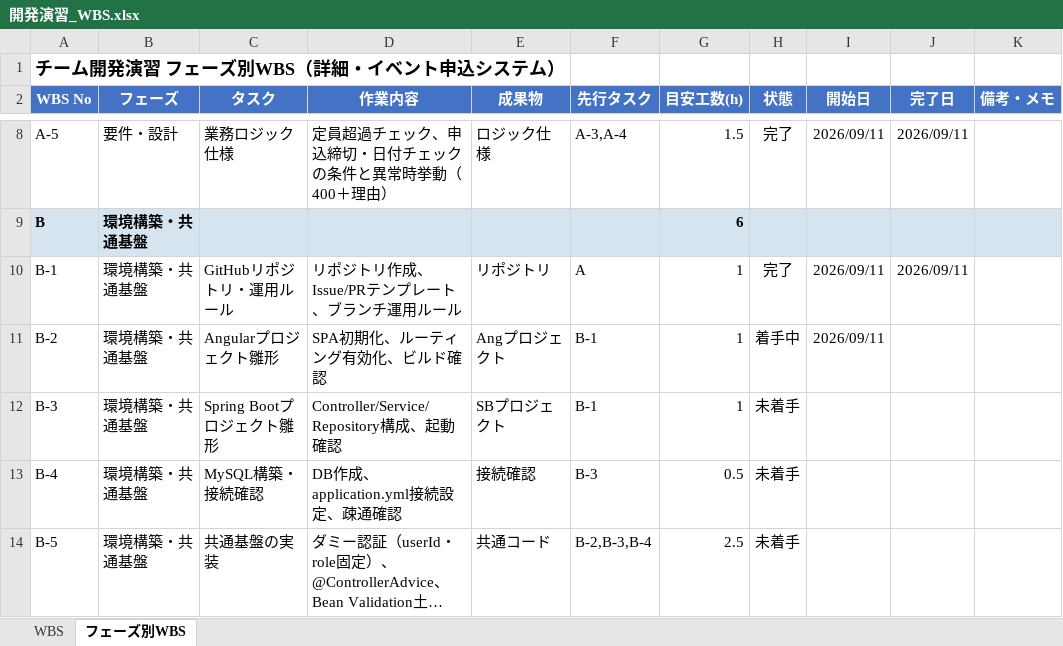
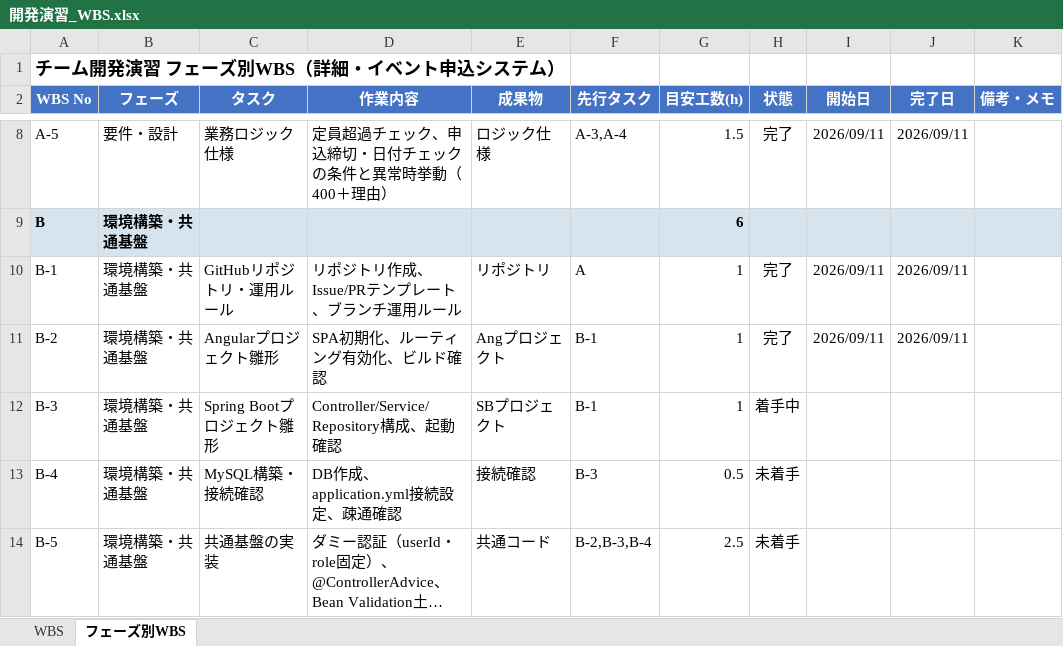
Before and after one commit to sasaki111111/event-application-system, an Excel workbook: docs/開発演習_WBS.xlsx, sheet フェーズ別WBS, drawn as a sheet; only a part is shown, gaps mark what is left out; long unchanged cells end in …; values as stored, in another font and other column widths than the file's, no borders; conditional formats not drawn; the diff names each change by its address in the sheet, - before the commit and + after, or states it on an @@ line.

```diff
--- a/docs/開発演習_WBS.xlsx (sheet フェーズ別WBS)
+++ b/docs/開発演習_WBS.xlsx (sheet フェーズ別WBS)
-H11 (状態): 着手中
+H11 (状態): 完了
-J11 (完了日): (empty)
+J11 (完了日): 2026/09/11
-H12 (状態): 未着手
+H12 (状態): 着手中
```
